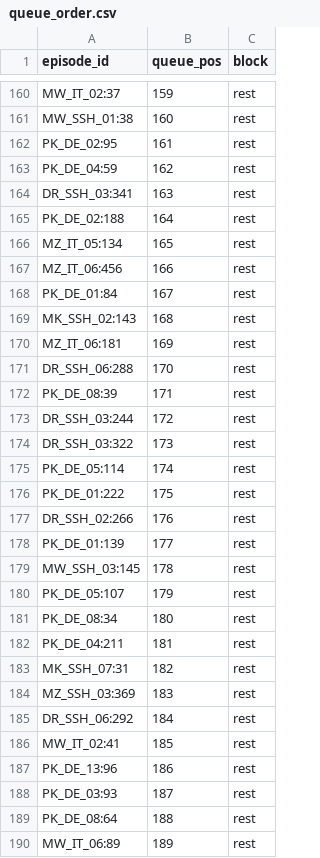
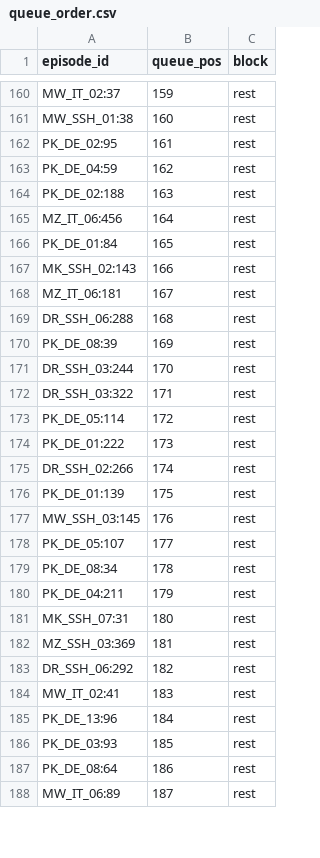
Before and after one commit to sabri-manai/xai-contestation-labelling, a CSV file: data/queue_order.csv, drawn as a sheet; only a part is shown, gaps mark what is left out; the diff covers the shown part only.

Commit message:
Update queue_order.csv, practice.md, taxonomy.json, and add new label file
- Adjusted values in queue_order.csv for MZ_IT_05 and MZ_IT_06.
- Modified practice.md to clarify the unit of analysis for gold episodes.
- Updated taxonomy.json to version 1.2, changing the unit from transcript line to sentence and revising the unit rule accordingly.
- Added a new CSV file (c_01534ba437.csv) for annotator labels related to episode MZ_IT_05:166.

```diff
--- a/data/queue_order.csv
+++ b/data/queue_order.csv
@@ -163,28 +163,26 @@ PK_DE_02:95,161,rest
 PK_DE_04:59,162,rest
-DR_SSH_03:341,163,rest
-PK_DE_02:188,164,rest
-MZ_IT_05:134,165,rest
-MZ_IT_06:456,166,rest
-PK_DE_01:84,167,rest
-MK_SSH_02:143,168,rest
-MZ_IT_06:181,169,rest
-DR_SSH_06:288,170,rest
-PK_DE_08:39,171,rest
-DR_SSH_03:244,172,rest
-DR_SSH_03:322,173,rest
-PK_DE_05:114,174,rest
-PK_DE_01:222,175,rest
-DR_SSH_02:266,176,rest
-PK_DE_01:139,177,rest
-MW_SSH_03:145,178,rest
-PK_DE_05:107,179,rest
-PK_DE_08:34,180,rest
-PK_DE_04:211,181,rest
-MK_SSH_07:31,182,rest
-MZ_SSH_03:369,183,rest
-DR_SSH_06:292,184,rest
-MW_IT_02:41,185,rest
-PK_DE_13:96,186,rest
-PK_DE_03:93,187,rest
-PK_DE_08:64,188,rest
-MW_IT_06:89,189,rest
+PK_DE_02:188,163,rest
+MZ_IT_06:456,164,rest
+PK_DE_01:84,165,rest
+MK_SSH_02:143,166,rest
+MZ_IT_06:181,167,rest
+DR_SSH_06:288,168,rest
+PK_DE_08:39,169,rest
+DR_SSH_03:244,170,rest
+DR_SSH_03:322,171,rest
+PK_DE_05:114,172,rest
+PK_DE_01:222,173,rest
+DR_SSH_02:266,174,rest
+PK_DE_01:139,175,rest
+MW_SSH_03:145,176,rest
+PK_DE_05:107,177,rest
+PK_DE_08:34,178,rest
+PK_DE_04:211,179,rest
+MK_SSH_07:31,180,rest
+MZ_SSH_03:369,181,rest
+DR_SSH_06:292,182,rest
+MW_IT_02:41,183,rest
+PK_DE_13:96,184,rest
+PK_DE_03:93,185,rest
+PK_DE_08:64,186,rest
+MW_IT_06:89,187,rest
```
Also changed, not shown: 4 added rows and 32 edited cells elsewhere in this file, 8 other files.
